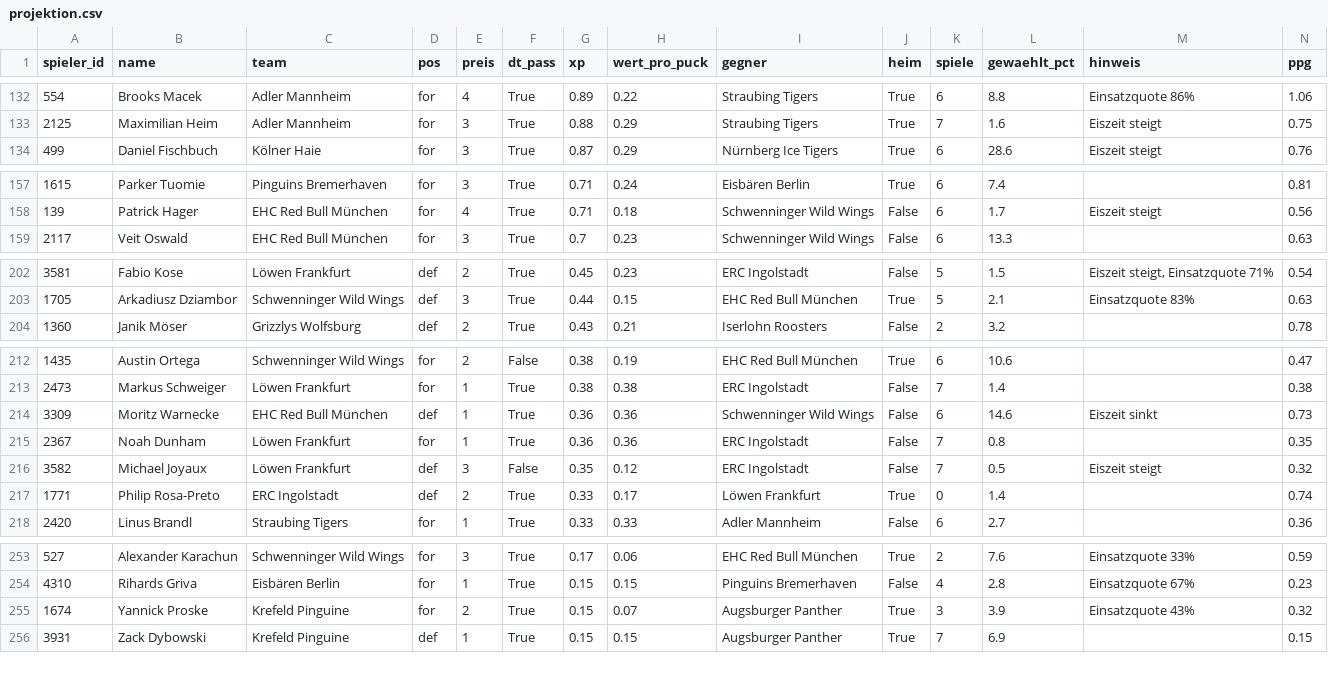
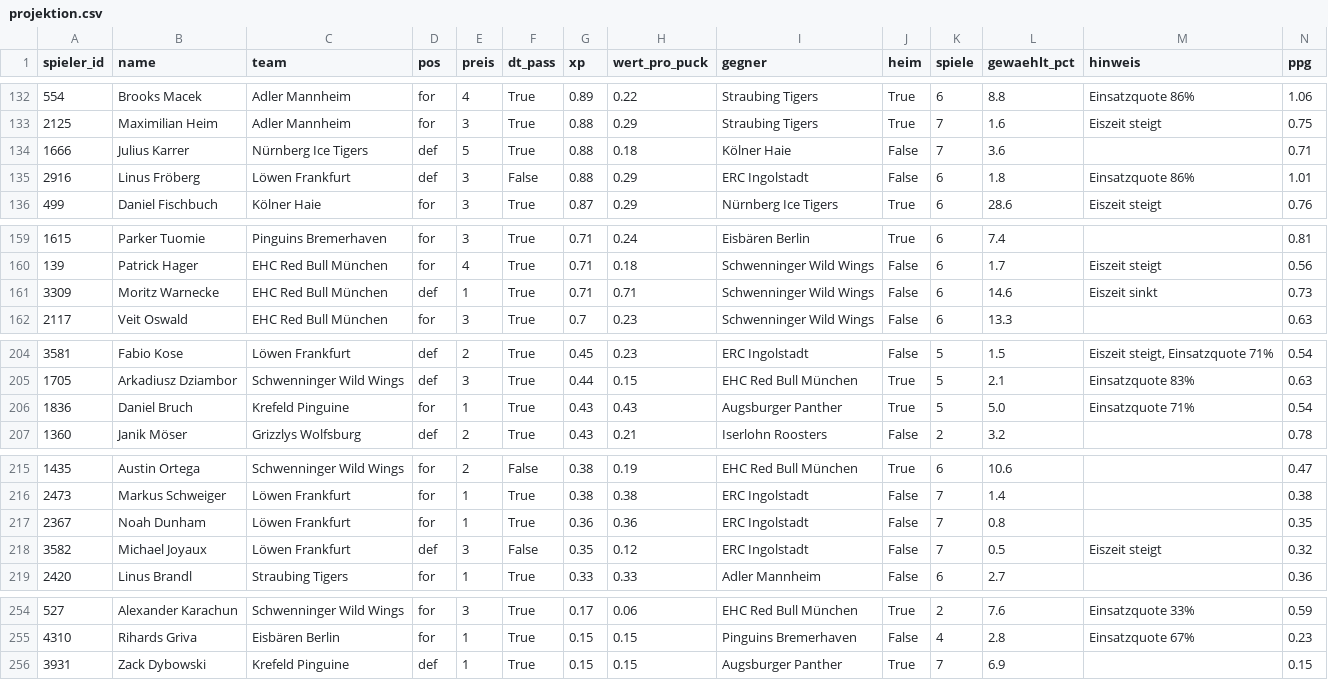
Before and after one commit to machi239/del-fantasy, a CSV file: data/projektion.csv, drawn as a sheet; only a part is shown, gaps mark what is left out; removed rows and columns are numbered as before the commit, all else as after; rows hold the shown columns only; the diff covers the shown part only; the diff names each change by its address in the sheet, - before the commit and + after, or states it on an @@ line.

```diff
--- a/data/projektion.csv
+++ b/data/projektion.csv
+row 134: 1666 | Julius Karrer | Nürnberg Ice Tigers | def | 5 | True | 0.88 | 0.18 | Kölner Haie | False | 7 | 3.6 |  | 0.71
+row 135: 2916 | Linus Fröberg | Löwen Frankfurt | def | 3 | False | 0.88 | 0.29 | ERC Ingolstadt | False | 6 | 1.8 | Einsatzquote 86% | 1.01
+row 161: 3309 | Moritz Warnecke | EHC Red Bull München | def | 1 | True | 0.71 | 0.71 | Schwenninger Wild Wings | False | 6 | 14.6 | Eiszeit sinkt | 0.73
+row 206: 1836 | Daniel Bruch | Krefeld Pinguine | for | 1 | True | 0.43 | 0.43 | Augsburger Panther | True | 5 | 5.0 | Einsatzquote 71% | 0.54
-row 214: 3309 | Moritz Warnecke | EHC Red Bull München | def | 1 | True | 0.36 | 0.36 | Schwenninger Wild Wings | False | 6 | 14.6 | Eiszeit sinkt | 0.73
-row 217: 1771 | Philip Rosa-Preto | ERC Ingolstadt | def | 2 | True | 0.33 | 0.17 | Löwen Frankfurt | True | 0 | 1.4 |  | 0.74
-row 255: 1674 | Yannick Proske | Krefeld Pinguine | for | 2 | True | 0.15 | 0.07 | Augsburger Panther | True | 3 | 3.9 | Einsatzquote 43% | 0.32
```
Also changed, not shown: 2 added rows and 3 removed rows elsewhere in this file, 5 other files.
